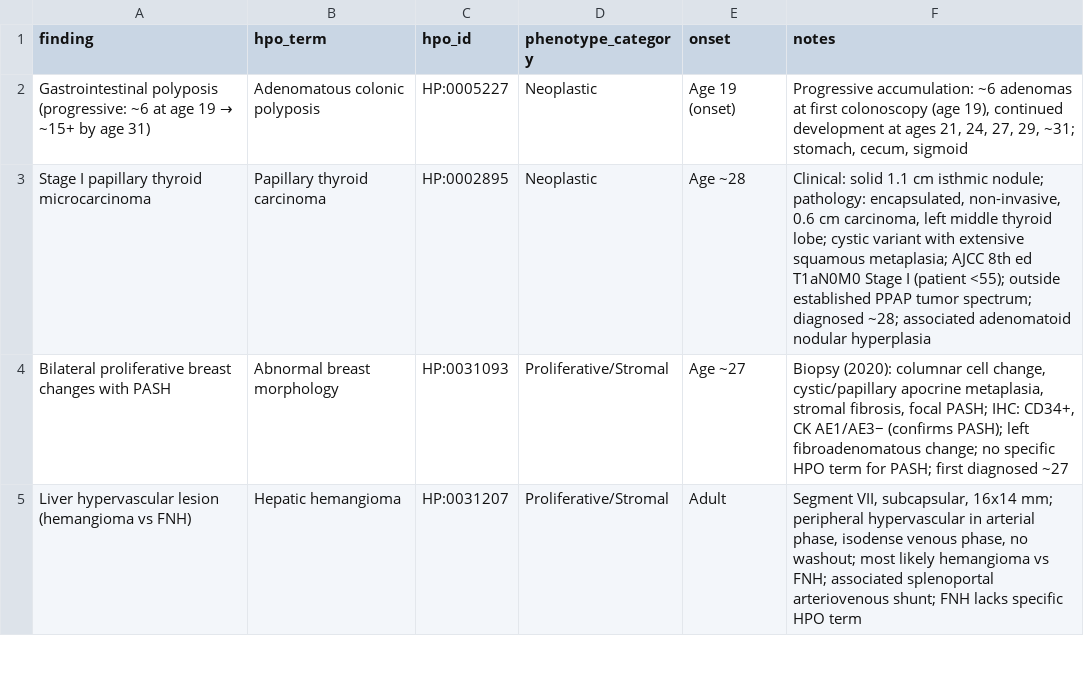
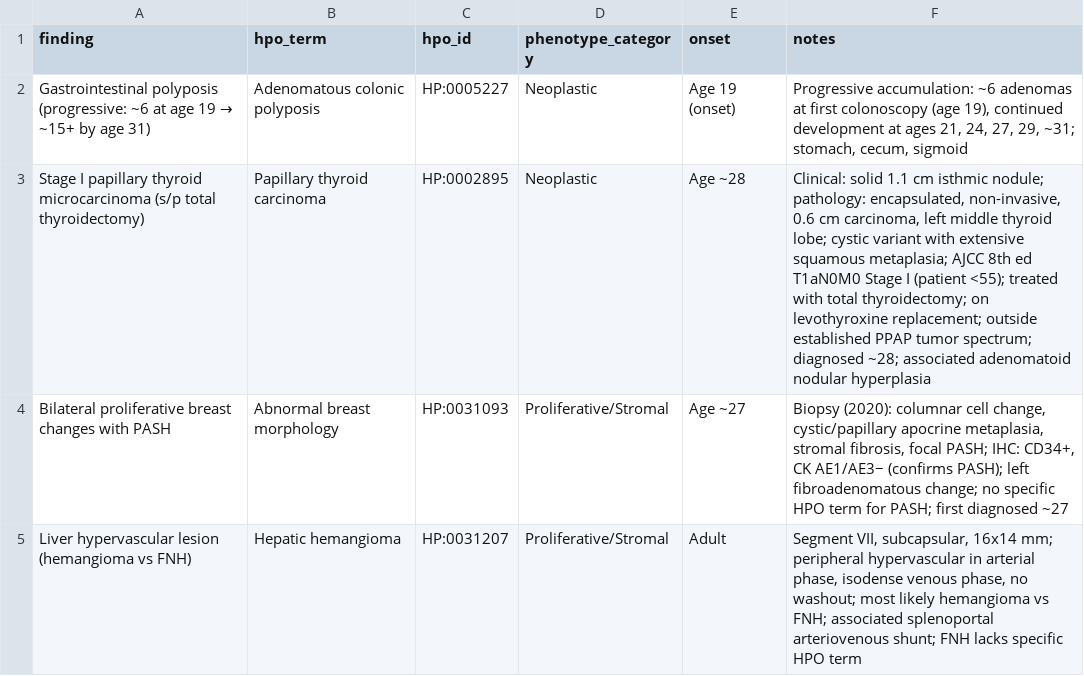
Before and after one commit to Bloomed-Health/POLE-Frameshift, a TSV file: data/phenotype_hpo.tsv, drawn as a sheet; only a part is shown.

Commit message:
Add total thyroidectomy, leading theory section, and surveillance updates
- Document total thyroidectomy across all files: clinical summary,
  phenopacket, ClinVar, surveillance, HPO, timeline, tissue rates
- Update thyroid surveillance: neck ultrasound (not thyroid US),
  thyroglobulin + anti-TgAb monitoring, TSH/levothyroxine management
- Update ICI strategy: thyroiditis irAE unlikely post-thyroidectomy
- Note thyroidectomy specimen available for POLE signature analysis
- Add "Current Leading Theory" living assessment section to README.md:
  Primary: Model 4 (haploinsufficiency) with 5 lines of clinical evidence
  Secondary: Model 1 (LOH) as complementary for tumor-specific TMB
  Includes criteria for what new data would shift the assessment
- Add corresponding leading theory section to CLAUDE.md with instruction
  to maintain both files in sync when new data is added
- Update systematic health history: thyroidectomy confirmed, refocus
  remaining thyroid questions on levothyroxine dose and TgAb status

```diff
--- a/data/phenotype_hpo.tsv
+++ b/data/phenotype_hpo.tsv
@@ -2,3 +2,3 @@ finding	hpo_term	hpo_id	phenotype_category	onset	notes
 Gastrointestinal polyposis (progressive: ~6 at age 19 → ~15+ by age 31)	Adenomatous colonic polyposis	HP:0005227	Neoplastic	Age 19 (onset)	Progressive accumulation: ~6 adenomas at first colonoscopy (age 19), continued development at ages 21, 24, 27, 29, ~31; stomach, cecum, sigmoid
-Stage I papillary thyroid microcarcinoma	Papillary thyroid carcinoma	HP:0002895	Neoplastic	Age ~28	Clinical: solid 1.1 cm isthmic nodule; pathology: encapsulated, non-invasive, 0.6 cm carcinoma, left middle thyroid lobe; cystic variant with extensive squamous metaplasia; AJCC 8th ed T1aN0M0 Stage I (patient <55); outside established PPAP tumor spectrum; diagnosed ~28; associated adenomatoid nodular hyperplasia
+Stage I papillary thyroid microcarcinoma (s/p total thyroidectomy)	Papillary thyroid carcinoma	HP:0002895	Neoplastic	Age ~28	Clinical: solid 1.1 cm isthmic nodule; pathology: encapsulated, non-invasive, 0.6 cm carcinoma, left middle thyroid lobe; cystic variant with extensive squamous metaplasia; AJCC 8th ed T1aN0M0 Stage I (patient <55); treated with total thyroidectomy; on levothyroxine replacement; outside established PPAP tumor spectrum; diagnosed ~28; associated adenomatoid nodular hyperplasia
 Bilateral proliferative breast changes with PASH	Abnormal breast morphology	HP:0031093	Proliferative/Stromal	Age ~27	Biopsy (2020): columnar cell change, cystic/papillary apocrine metaplasia, stromal fibrosis, focal PASH; IHC: CD34+, CK AE1/AE3− (confirms PASH); left fibroadenomatous change; no specific HPO term for PASH; first diagnosed ~27
```
Also changed, not shown: data/phenotype_timeline.tsv, data/tissue_replication_rates.tsv, 16 other files.
